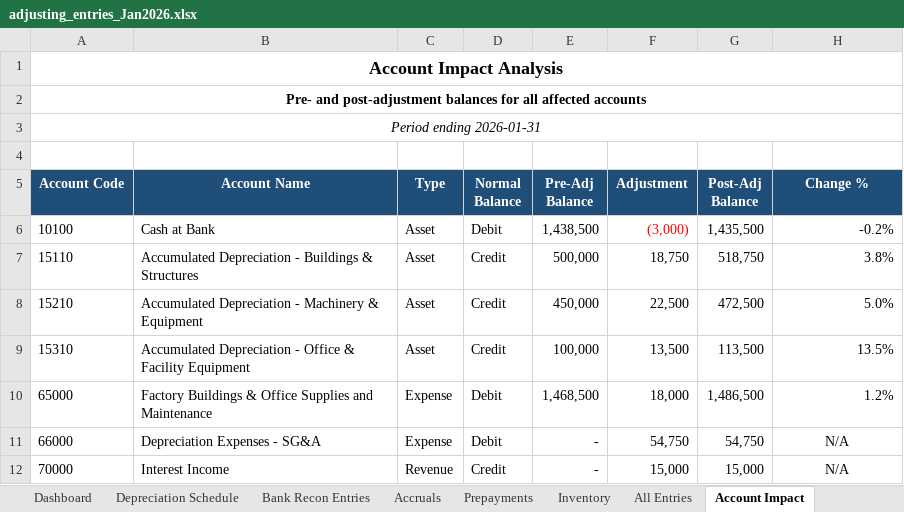
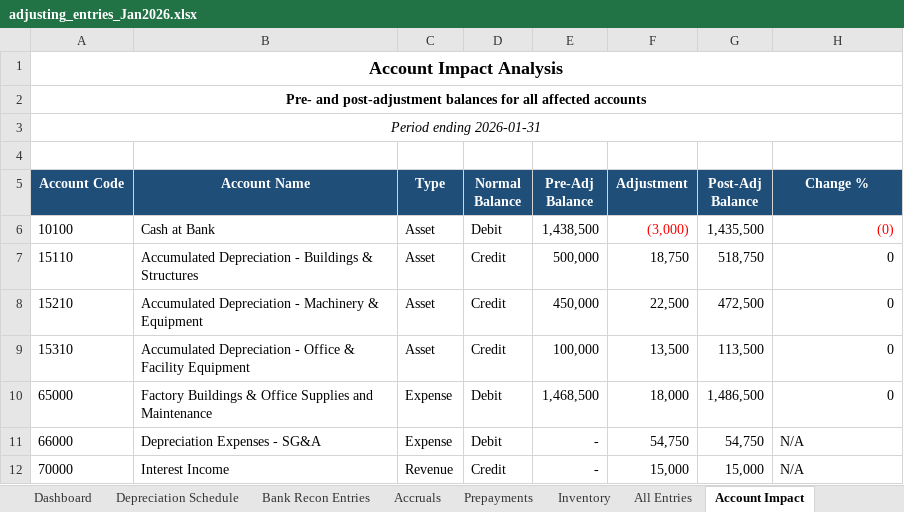
Before and after one commit to iceiceib/workspace_accountant, an Excel workbook: accountant-skill/data/output/Jan2026/adjusting_entries_Jan2026.xlsx, sheet Account Impact, drawn as a sheet; values as stored, in another font and other column widths than the file's, no borders; the diff names each change by its address in the sheet, - before the commit and + after, or states it on an @@ line.

```diff
--- a/accountant-skill/data/output/Jan2026/adjusting_entries_Jan2026.xlsx (sheet Account Impact)
+++ b/accountant-skill/data/output/Jan2026/adjusting_entries_Jan2026.xlsx (sheet Account Impact)
-H6 (Change %): -0.2%
+H6 (Change %): (0)
-H6 text colour: black
+H6 text colour: #FF0000
-H7 (Change %): 3.8%
+H7 (Change %): 0
-H8 (Change %): 5.0%
+H8 (Change %): 0
-H9 (Change %): 13.5%
+H9 (Change %): 0
-H10 (Change %): 1.2%
+H10 (Change %): 0
-H11:H12 alignment: center
+H11:H12 alignment: left
```
Also changed, not shown: sheet Depreciation Schedule, sheet Dashboard, sheet All Entries, sheet Inventory, accountant-skill/data/output/Feb2025/books_of_prime_entry_Feb2025.xlsx, accountant-skill/data/output/Jan2026/audit_validation_Jan2026.xlsx, 14 other files.
